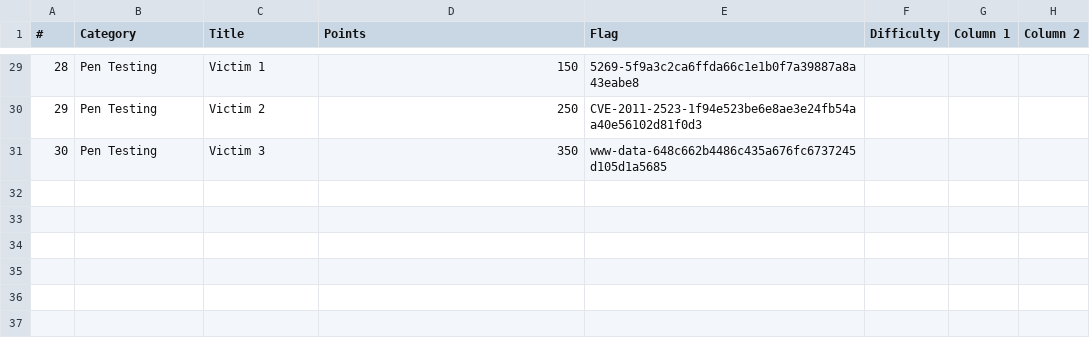
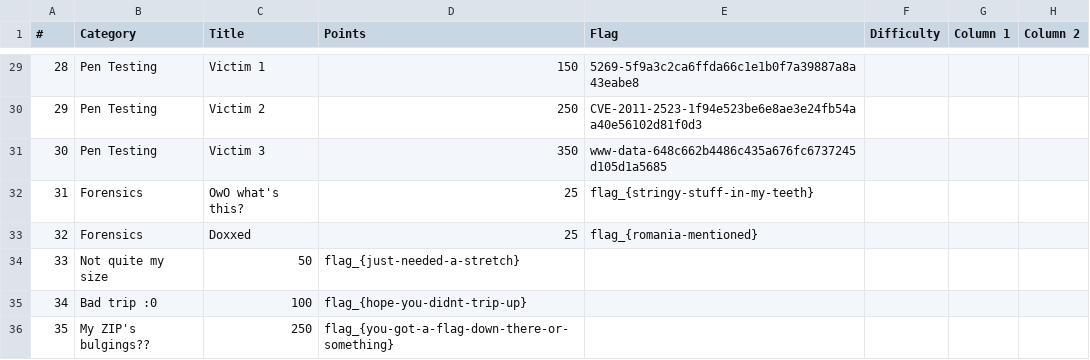
Before and after one commit to Arnav-Bista/stacs-ctf-server, a CSV file: app/lib/flags.csv, drawn as a sheet; only a part is shown, gaps mark what is left out.

Commit message:
flags updated

```diff
--- a/app/lib/flags.csv
+++ b/app/lib/flags.csv
@@ -31 +31,6 @@
 30,Pen Testing,Victim 3,350,www-data-648c662b4486c435a676fc6737245d105d1a5685,,,
+31,Forensics,OwO what's this?,25,flag_{stringy-stuff-in-my-teeth},,,
+32,Forensics,Doxxed,25,flag_{romania-mentioned},,,
+33,Not quite my size,50,flag_{just-needed-a-stretch},,,
+34,Bad trip :0,100,flag_{hope-you-didnt-trip-up},,,
+35,My ZIP's bulgings??,250,flag_{you-got-a-flag-down-there-or-something},,,
```
